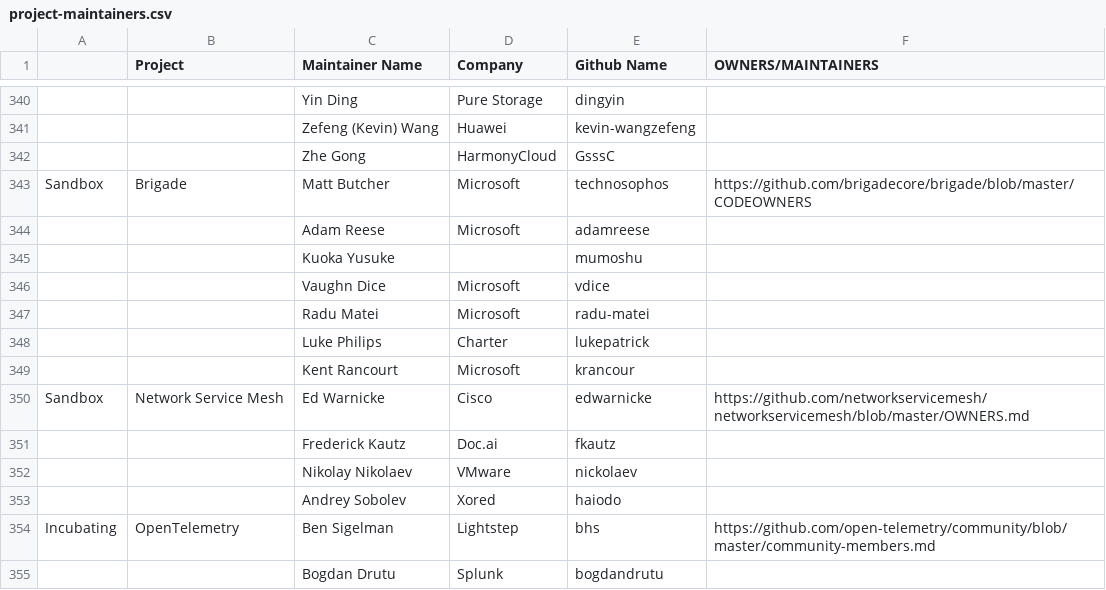
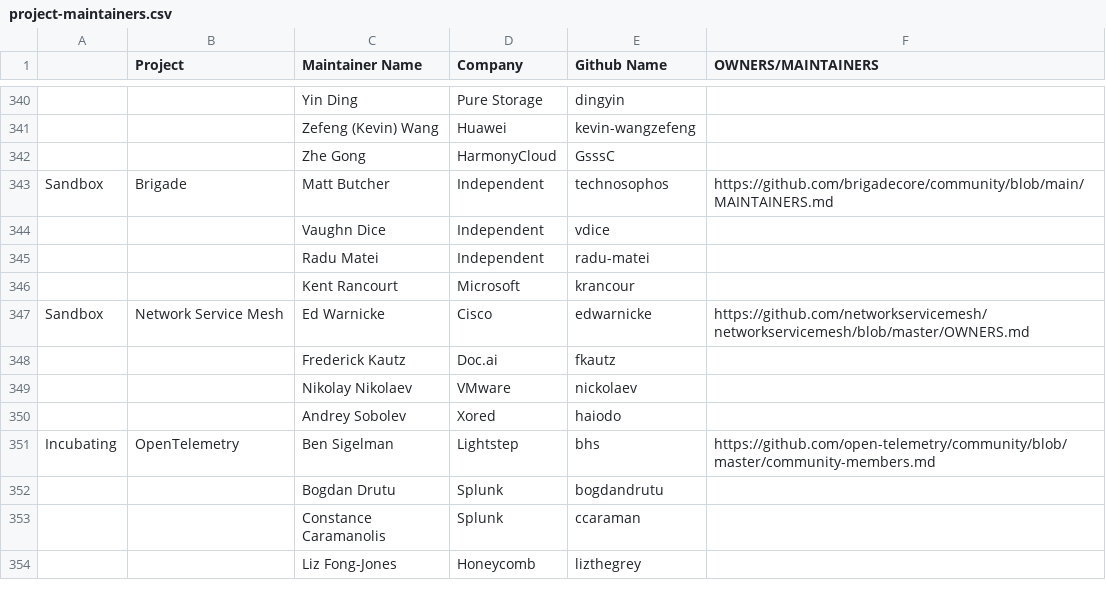
Before and after one commit to apreuavar6/cncf-foundation, a CSV file: project-maintainers.csv, drawn as a sheet; only a part is shown, gaps mark what is left out; the shorter side is filled out with more unchanged rows; removed rows and columns are numbered as before the commit, all else as after; the diff names each change by its address in the sheet, - before the commit and + after, or states it on an @@ line.

Commit message:
update brigade maintainers
Signed-off-by: Kent Rancourt <kent.rancourt@gmail.com>

```diff
--- a/project-maintainers.csv
+++ b/project-maintainers.csv
-D343 (Company): Microsoft
+D343 (Company): Independent
-F343 (OWNERS/MAINTAINERS): https://github.com/brigadecore/brigade/blob/master/CODEOWNERS
+F343 (OWNERS/MAINTAINERS): https://github.com/brigadecore/community/blob/main/MAINTAINERS.md
-row 344:  |  | Adam Reese | Microsoft | adamreese
-row 345:  |  | Kuoka Yusuke |  | mumoshu
-D344:D345 (Company): Microsoft
+D344:D345 (Company): Independent
-row 348:  |  | Luke Philips | Charter | lukepatrick
```
